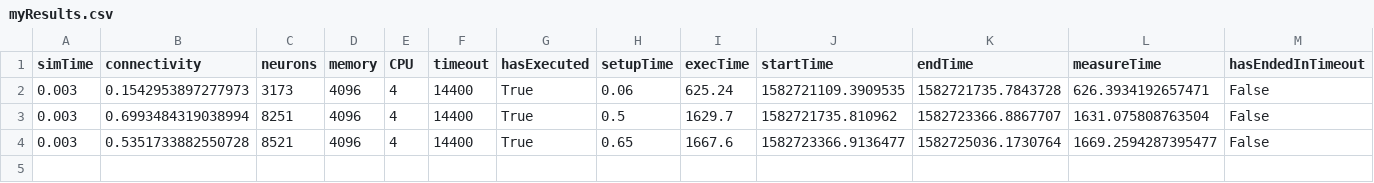
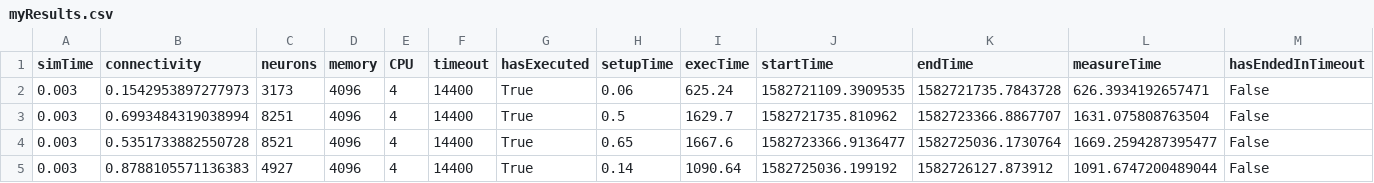
Before and after one commit to jlfbetting/infoliLauncher, a CSV file: myResults.csv, drawn as a sheet; only a part is shown; rows hold the shown columns only; the diff names each change by its address in the sheet, - before the commit and + after, or states it on an @@ line.

```diff
--- a/myResults.csv
+++ b/myResults.csv
+row 5: 0.003 | 0.8788105571136383 | 4927 | 4096 | 4 | 14400 | True | 0.14 | 1090.64 | 1582725036.199192 | 1582726127.873912 | 1091.6747200489044 | False
```
Also changed, not shown: 3 other files.
